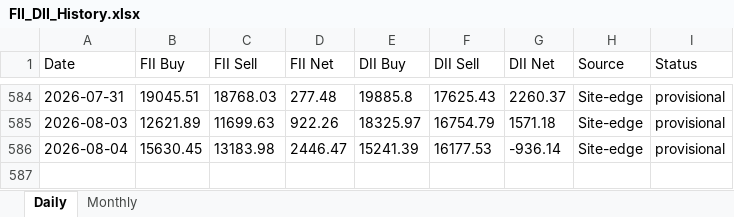
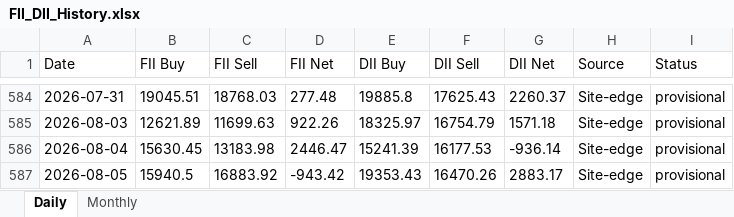
Before and after one commit to harshald13u/-harshal-features, an Excel workbook: fii-dii/FII_DII_History.xlsx, sheet Daily, drawn as a sheet; only a part is shown, gaps mark what is left out; values as stored, in another font and other column widths than the file's, no borders; the diff names each change by its address in the sheet, - before the commit and + after, or states it on an @@ line.

Commit message:
data backup + FII/DII refresh (2026-08-06)

```diff
--- a/fii-dii/FII_DII_History.xlsx (sheet Daily)
+++ b/fii-dii/FII_DII_History.xlsx (sheet Daily)
+row 587: 2026-08-05 | 15940.5 | 16883.92 | -943.42 | 19353.43 | 16470.26 | 2883.17 | Site-edge | provisional
```
Also changed, not shown: 4 other files.
